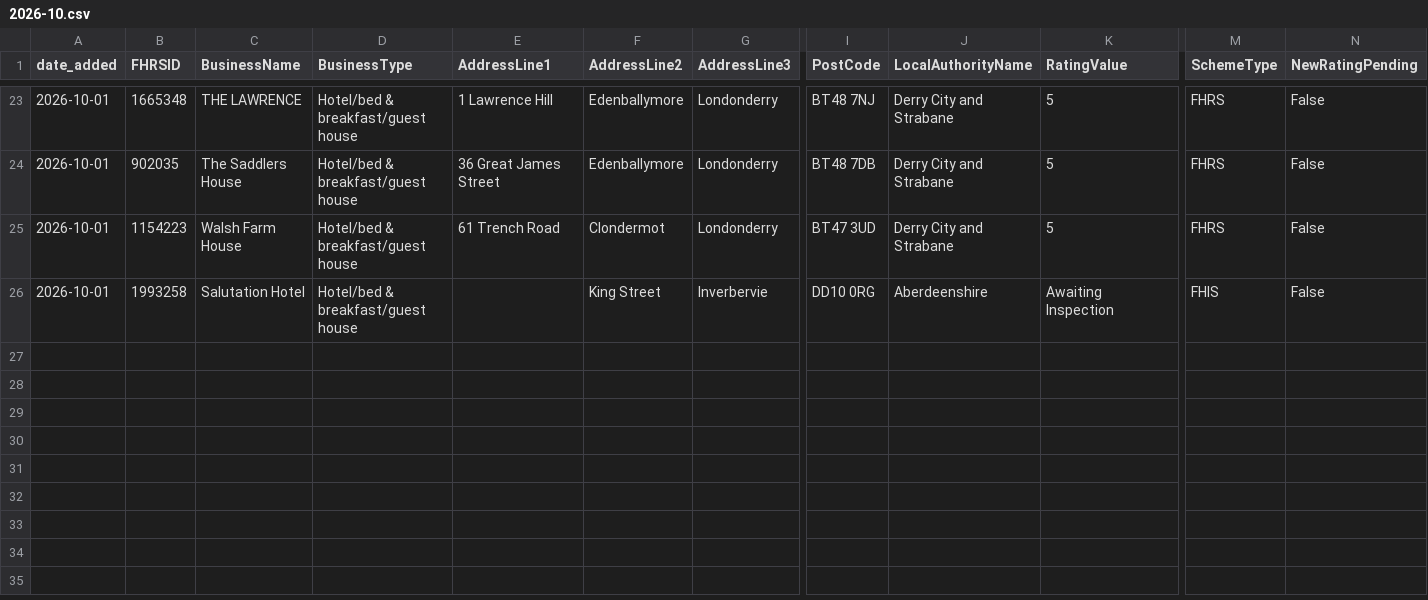
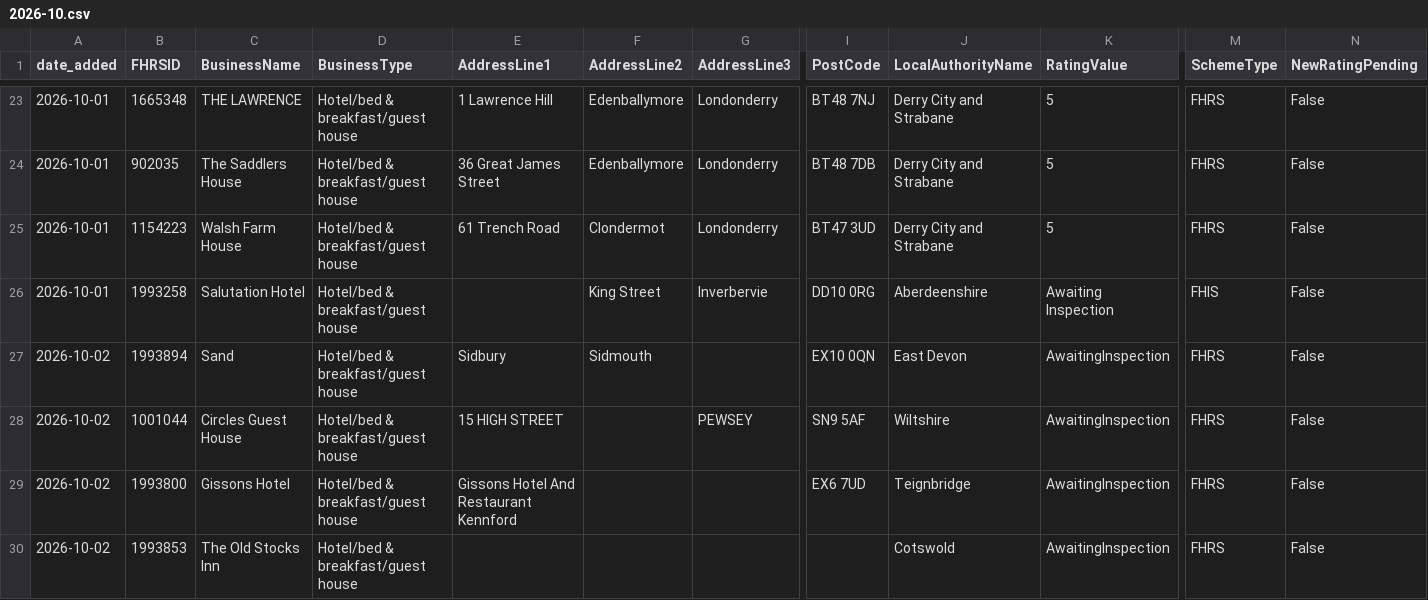
Before and after one commit to AP-Dev-Tools/independent-food-business-pulse, a CSV file: data/cumulative/HOTEL/2026-10.csv, drawn as a sheet; only a part is shown, gaps mark what is left out; rows hold the shown columns only; the diff names each change by its address in the sheet, - before the commit and + after, or states it on an @@ line.

```diff
--- a/data/cumulative/HOTEL/2026-10.csv
+++ b/data/cumulative/HOTEL/2026-10.csv
+row 27: 2026-10-02 | 1993894 | Sand | Hotel/bed & breakfast/guest house | Sidbury | Sidmouth |  | EX10 0QN | East Devon | AwaitingInspection | FHRS | False
+row 28: 2026-10-02 | 1001044 | Circles Guest House | Hotel/bed & breakfast/guest house | 15 HIGH STREET |  | PEWSEY | SN9 5AF | Wiltshire | AwaitingInspection | FHRS | False
+row 29: 2026-10-02 | 1993800 | Gissons Hotel | Hotel/bed & breakfast/guest house | Gissons Hotel And Restaurant Kennford |  |  | EX6 7UD | Teignbridge | AwaitingInspection | FHRS | False
+row 30: 2026-10-02 | 1993853 | The Old Stocks Inn | Hotel/bed & breakfast/guest house |  |  |  |  | Cotswold | AwaitingInspection | FHRS | False
```
Also changed, not shown: data/cumulative/PUB_BAR/2026-10.csv, 12 other files.
